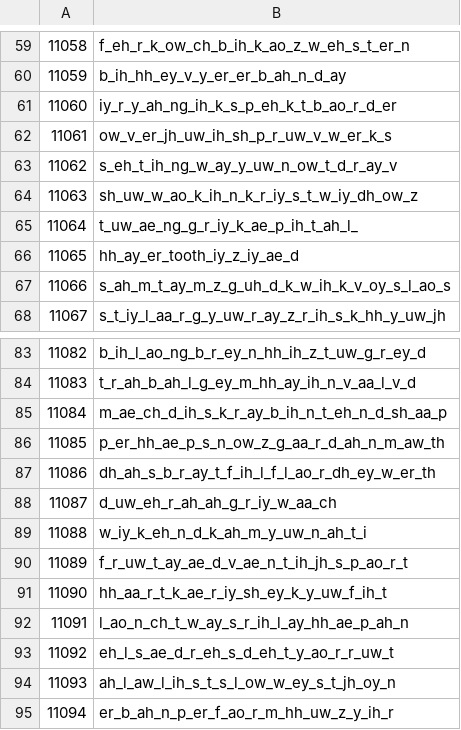
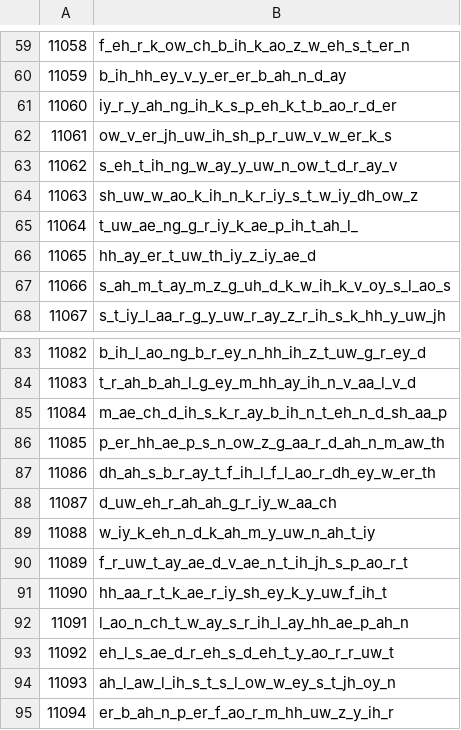
Before and after one commit to Slidingwall/arpasing-10k-11k-reclists, a CSV file: ARPAsing 11k/11k_index_min/index.csv, drawn as a sheet; only a part is shown, gaps mark what is left out.

Commit message:
Rename comment/reclist files & fix tokens
Rename comment.txt and reclist.txt to dataset-prefixed names (e.g. 10i_comment.txt, 10k_comment.txt, 11i_comment.txt, 11k_reclist.txt, 11im_comment.txt, 11km_comment.txt, etc.) across ARPAsing 10k/11k directories. Also apply tokenization and content fixes in several files (index.csv and comment/reclist files): remove stray trailing underscores, correct phonetic token sequences and small typos (e.g. 'clolr' → 'color', adjustments to hh_/t_uw_th_/kk/_uh_r suffixes), and other minor segment cleanups.

```diff
--- a/ARPAsing 11k/11k_index_min/index.csv
+++ b/ARPAsing 11k/11k_index_min/index.csv
@@ -65,3 +65,3 @@
 11064	t_uw_ae_ng_g_r_iy_k_ae_p_ih_t_ah_l_
-11065	hh_ay_er_tooth_iy_z_iy_ae_d
+11065	hh_ay_er_t_uw_th_iy_z_iy_ae_d
 11066	s_ah_m_t_ay_m_z_g_uh_d_k_w_ih_k_v_oy_s_l_ao_s
@@ -88,3 +88,3 @@
 11087	d_uw_eh_r_ah_ah_g_r_iy_w_aa_ch
-11088	w_iy_k_eh_n_d_k_ah_m_y_uw_n_ah_t_i
+11088	w_iy_k_eh_n_d_k_ah_m_y_uw_n_ah_t_iy
 11089	f_r_uw_t_ay_ae_d_v_ae_n_t_ih_jh_s_p_ao_r_t
```
Also changed, not shown: ARPAsing 10k/10k_index/index.csv, ARPAsing 10k/10k_index_min/index.csv, 17 other files.
